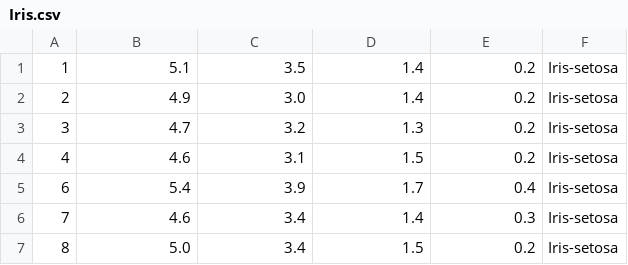
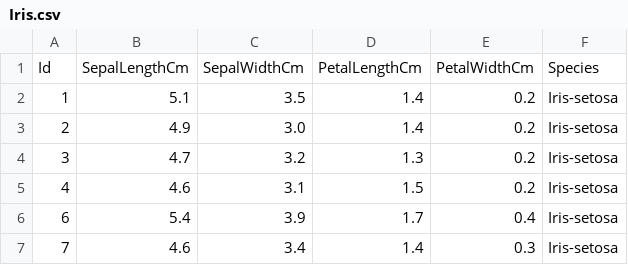
Before and after one commit to Geddy05-zz/machine_learning, a CSV file: Iris.csv, drawn as a sheet; only a part is shown; the shorter side is filled out with more unchanged rows.

```diff
--- a/Iris.csv
+++ b/Iris.csv
@@ -1 +1,2 @@
+Id,SepalLengthCm,SepalWidthCm,PetalLengthCm,PetalWidthCm,Species
 1,5.1,3.5,1.4,0.2,Iris-setosa
```
Also changed, not shown: 3 other files.
